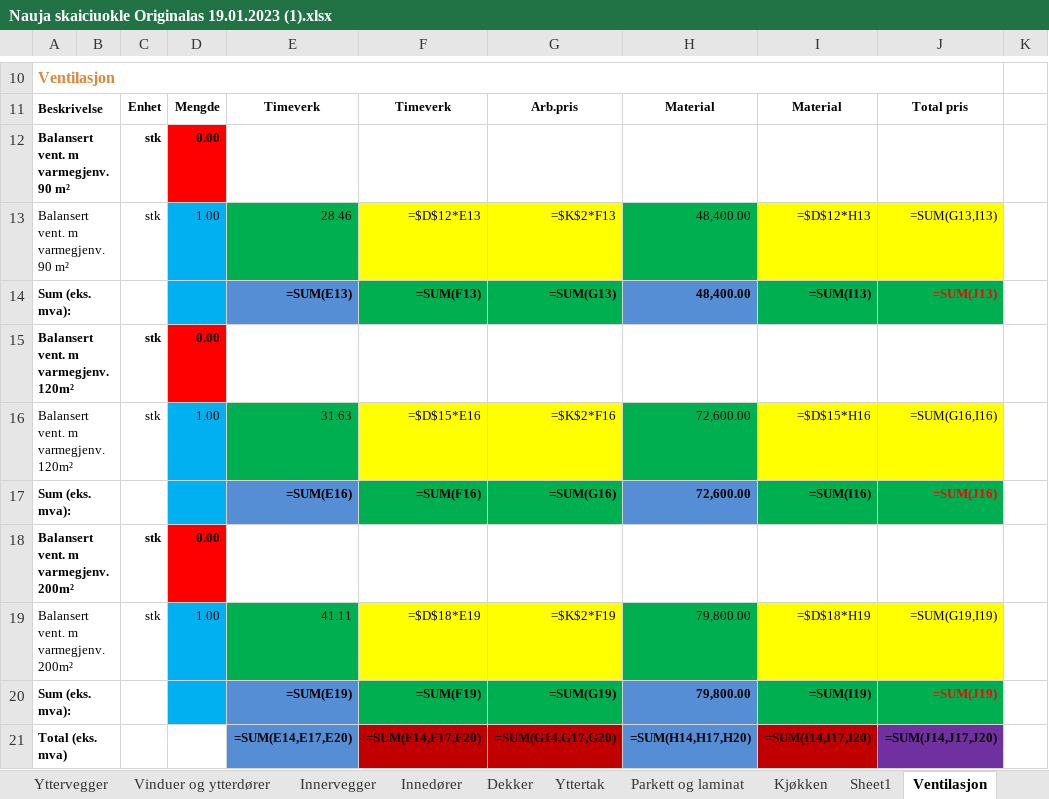
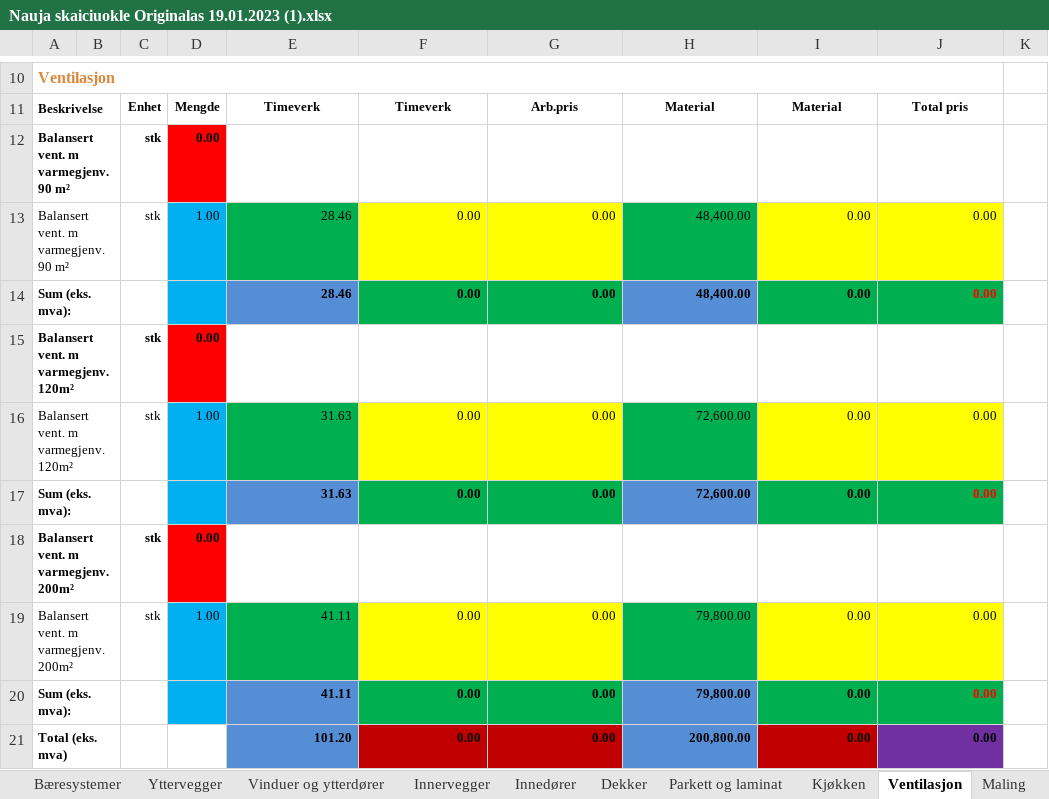
Before and after one commit to BenasVasiliauskas/Bygg_kalk, an Excel workbook: Nauja skaiciuokle Originalas 19.01.2023 (1).xlsx, sheet Ventilasjon, drawn as a sheet; only a part is shown, gaps mark what is left out; values as stored, in another font and other column widths than the file's, no borders; formulas without a stored value are shown as written; removed rows and columns are numbered as before the commit, all else as after; the diff names each change by its address in the sheet, - before the commit and + after, or states it on an @@ line.

```diff
--- a/Nauja skaiciuokle Originalas 19.01.2023 (1).xlsx (sheet Ventilasjon)
+++ b/Nauja skaiciuokle Originalas 19.01.2023 (1).xlsx (sheet Ventilasjon)
-F13: =$D$12*E13
+F13: 0.00
-G13: =$K$2*F13
+G13: 0.00
-I13: =$D$12*H13
+I13: 0.00
-J13: =SUM(G13,I13)
+J13: 0.00
-row 14: Sum (eks. mva): |  |  |  | =SUM(E13) | =SUM(F13) | =SUM(G13) | 48,400.00 | =SUM(I13) | =SUM(J13)
+row 14: Sum (eks. mva): |  |  |  | 28.46 | 0.00 | 0.00 | 48,400.00 | 0.00 | 0.00
-F16: =$D$15*E16
+F16: 0.00
-G16: =$K$2*F16
+G16: 0.00
-I16: =$D$15*H16
+I16: 0.00
-J16: =SUM(G16,I16)
+J16: 0.00
-row 17: Sum (eks. mva): |  |  |  | =SUM(E16) | =SUM(F16) | =SUM(G16) | 72,600.00 | =SUM(I16) | =SUM(J16)
+row 17: Sum (eks. mva): |  |  |  | 31.63 | 0.00 | 0.00 | 72,600.00 | 0.00 | 0.00
-F19: =$D$18*E19
+F19: 0.00
-G19: =$K$2*F19
+G19: 0.00
-I19: =$D$18*H19
+I19: 0.00
-J19: =SUM(G19,I19)
+J19: 0.00
-row 20: Sum (eks. mva): |  |  |  | =SUM(E19) | =SUM(F19) | =SUM(G19) | 79,800.00 | =SUM(I19) | =SUM(J19)
-row 21: Total (eks. mva) |  |  |  | =SUM(E14,E17,E20) | =SUM(F14,F17,F20) | =SUM(G14,G17,G20) | =SUM(H14,H17,H20) | =SUM(I14,I17,I20) | =SUM(J14,J17,J20)
+row 20: Sum (eks. mva): |  |  |  | 41.11 | 0.00 | 0.00 | 79,800.00 | 0.00 | 0.00
+row 21: Total (eks. mva) |  |  |  | 101.20 | 0.00 | 0.00 | 200,800.00 | 0.00 | 0.00
```
Also changed, not shown: sheet Yttervegger, sheet Dekker, sheet Innervegger, sheet Yttertak, sheet Vinduer og ytterdører, sheet Terrasser,rekkverk og svalgang, 12 more sheets, other sheet tabs, hidden cells, 4 other files.
